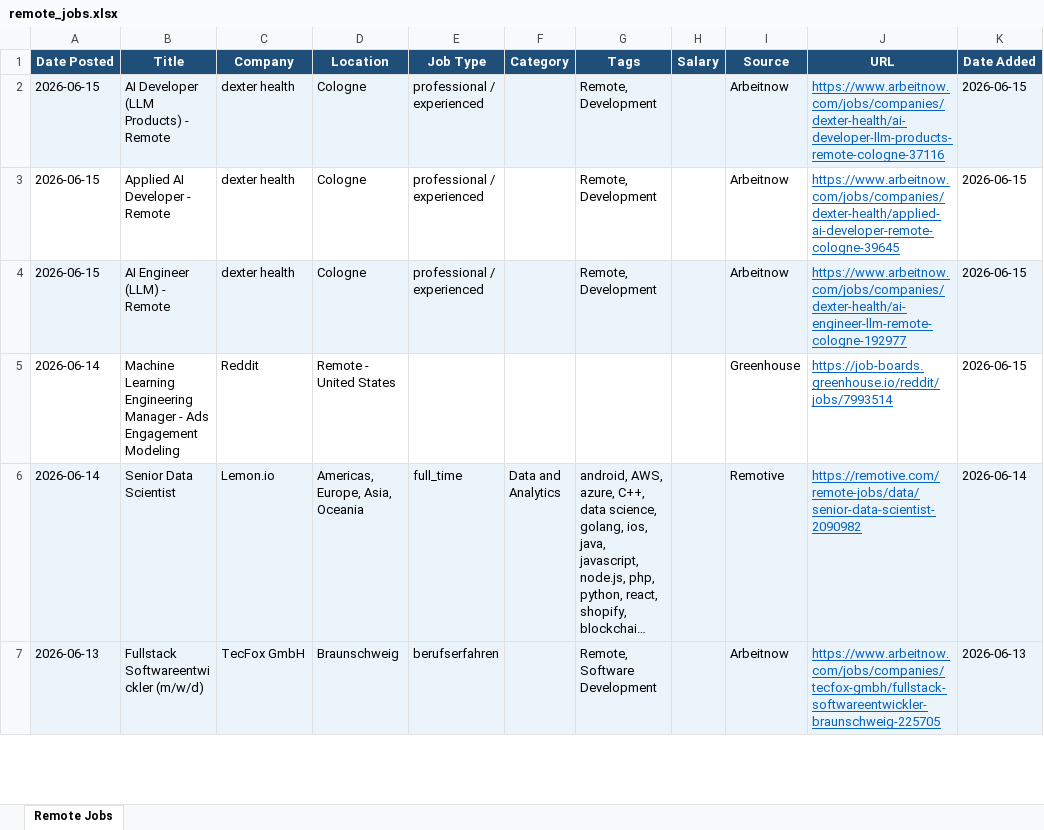
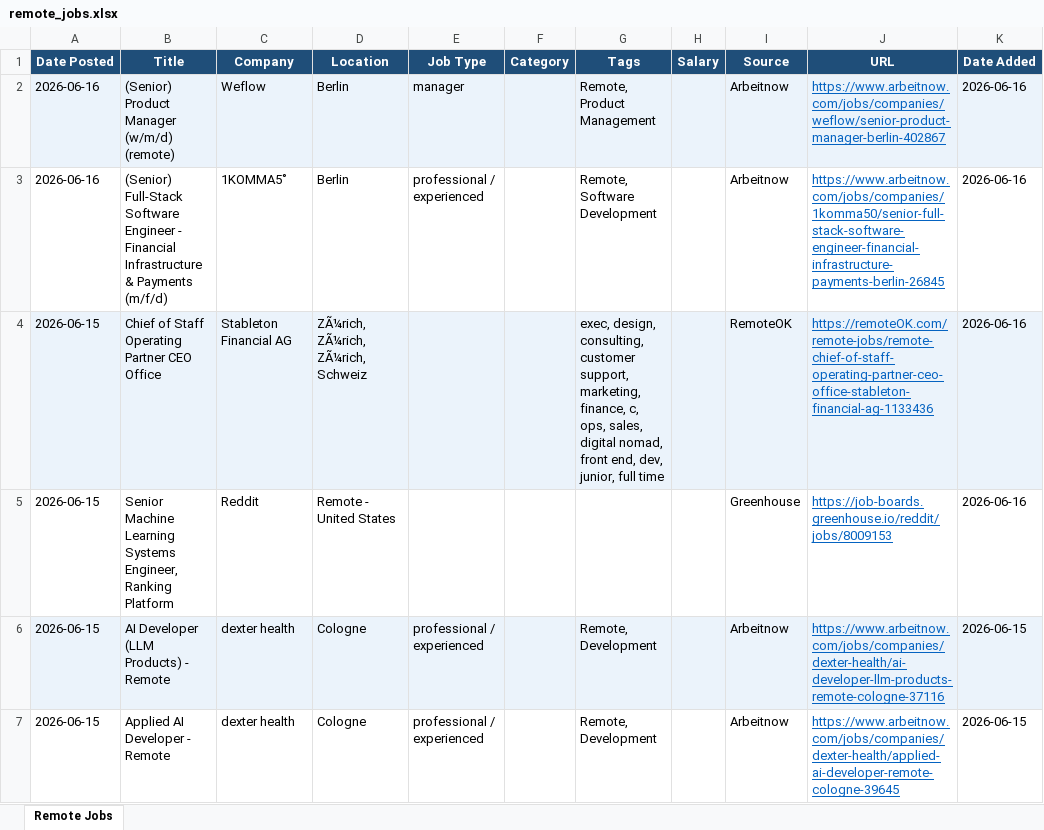
Before and after one commit to wankhede04/career-scan, an Excel workbook: remote_jobs.xlsx, sheet Remote Jobs, drawn as a sheet; only a part is shown; the shorter side is filled out with more unchanged rows; long unchanged cells end in …; values as stored, in another font and other column widths than the file's, no borders; the diff names each change by its address in the sheet, - before the commit and + after, or states it on an @@ line.

Commit message:
chore: update remote jobs - 2026-06-16 [skip ci]

```diff
--- a/remote_jobs.xlsx (sheet Remote Jobs)
+++ b/remote_jobs.xlsx (sheet Remote Jobs)
+row 2: 2026-06-16 | (Senior) Product Manager (w/m/d) (remote) | Weflow | Berlin | manager |  | Remote, Product Management |  | Arbeitnow | https://www.arbeitnow.com/jobs/companies/weflow/senior-product-manager-berlin-402867 | 2026-06-16
+row 3: 2026-06-16 | (Senior) Full-Stack Software Engineer - Financial Infrastructure & Payments (m/f/d) | 1KOMMA5˚ | Berlin | professional / experienced |  | Remote, Software Development |  | Arbeitnow | https://www.arbeitnow.com/jobs/companies/1komma50/senior-full-stack-software-engineer-financial-infrastructure-payments-berlin-26845 | 2026-06-16
+row 4: 2026-06-15 | Chief of Staff Operating Partner CEO Office | Stableton Financial AG | ZÃ¼rich, ZÃ¼rich, ZÃ¼rich, Schweiz |  |  | exec, design, consulting, customer support, marketing, finance, c, ops, sales, digital nomad, front end, dev, junior, full time |  | RemoteOK | https://remoteOK.com/remote-jobs/remote-chief-of-staff-operating-partner-ceo-office-stableton-financial-ag-1133436 | 2026-06-16
+row 5: 2026-06-15 | Senior Machine Learning Systems Engineer, Ranking Platform | Reddit | Remote - United States |  |  |  |  | Greenhouse | https://job-boards.greenhouse.io/reddit/jobs/8009153 | 2026-06-16
```
